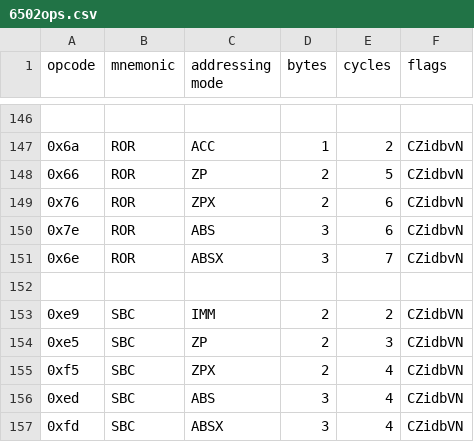
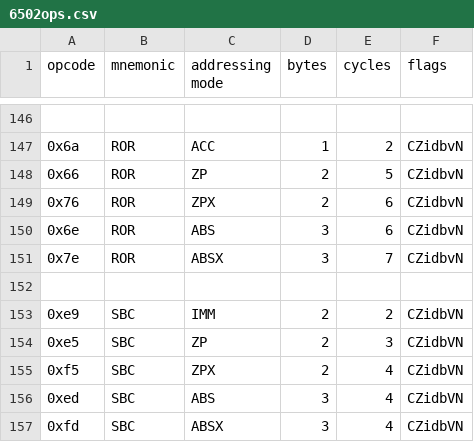
Before and after one commit to mjkkirschner/6502emu, a CSV file: 6502ops.csv, drawn as a sheet; only a part is shown, gaps mark what is left out.

Commit message:
fix bug in csv fix opcode bug tests panic after 26 long minutes...

```diff
--- a/6502ops.csv
+++ b/6502ops.csv
@@ -149,4 +149,4 @@ opcode,mnemonic,addressing mode,bytes,cycles,flags
 0x76,ROR,ZPX,2,6,CZidbvN
-0x7e,ROR,ABS,3,6,CZidbvN
-0x6e,ROR,ABSX,3,7,CZidbvN
+0x6e,ROR,ABS,3,6,CZidbvN
+0x7e,ROR,ABSX,3,7,CZidbvN
 
```
Also changed, not shown: 3 other files.
